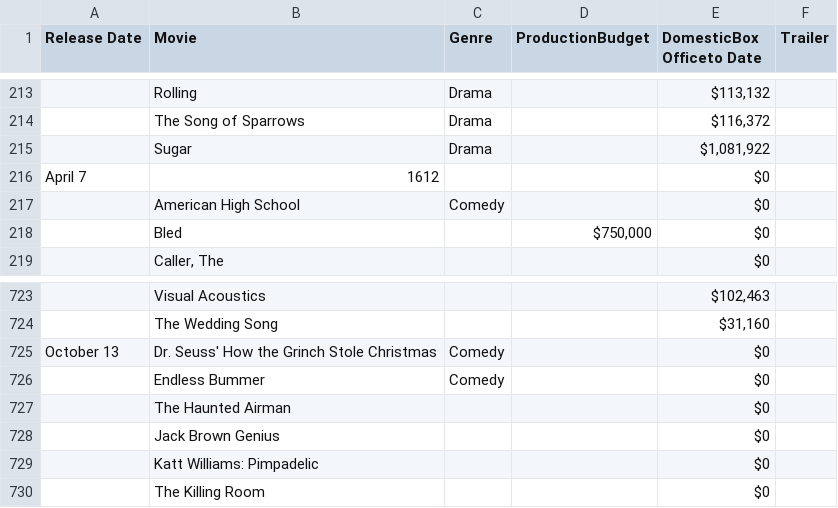
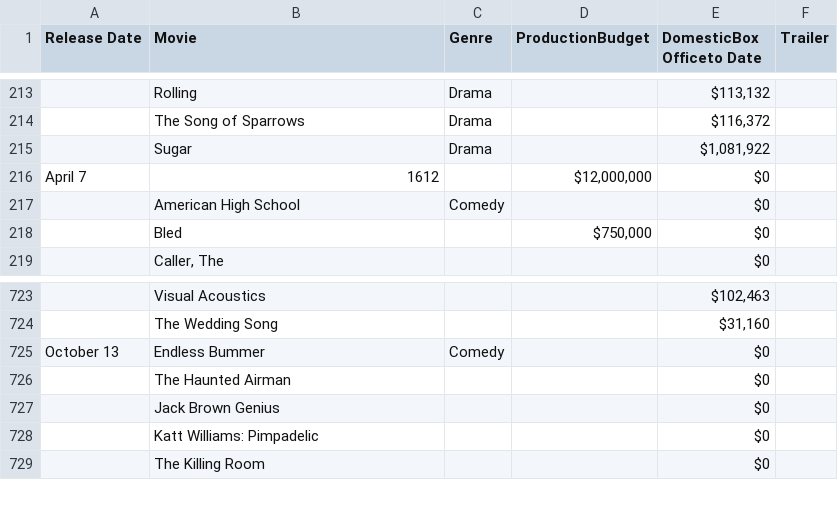
Before and after one commit to mohankri/datascience, a CSV file: rday/csv_files/movie_year_2009.csv, drawn as a sheet; only a part is shown, gaps mark what is left out.

```diff
--- a/rday/csv_files/movie_year_2009.csv
+++ b/rday/csv_files/movie_year_2009.csv
@@ -215,3 +215,3 @@
 "","Sugar","Drama","","$1,081,922",""
-"April 7","1612","","","$0",""
+"April 7","1612","","$12,000,000","$0",""
 "","American High School","Comedy","","$0",""
@@ -724,4 +724,3 @@
 "","The Wedding Song","","","$31,160",""
-"October 13","Dr. Seuss' How the Grinch Stole Christmas","Comedy","","$0",""
-"","Endless Bummer","Comedy","","$0",""
+"October 13","Endless Bummer","Comedy","","$0",""
 "","The Haunted Airman","","","$0",""
```
Also changed, not shown: rday/csv_files/movie_year_2004.csv, rday/csv_files/movie_year_2015.csv, 8 other files.
